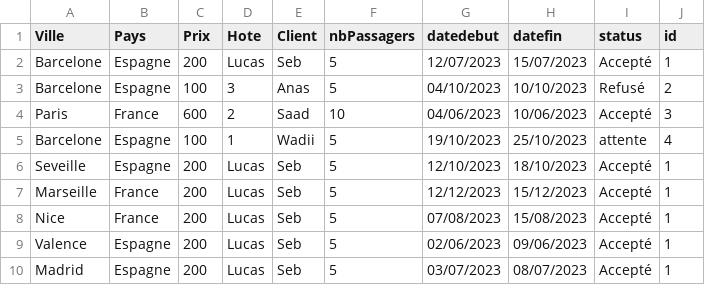
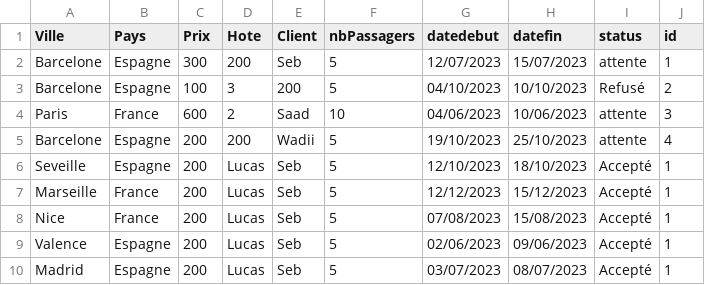
Before and after one commit to SebastienGuimety/AirBnb, a CSV file: src/main/java/com/example/airbnb/data/Reservation.csv, drawn as a sheet.

Commit message:
Espace Hote Fin

```diff
--- a/src/main/java/com/example/airbnb/data/Reservation.csv
+++ b/src/main/java/com/example/airbnb/data/Reservation.csv
@@ -1,6 +1,6 @@
 Ville,Pays,Prix,Hote,Client,nbPassagers,datedebut,datefin,status,id
-Barcelone,Espagne,200,Lucas,Seb,5,12/07/2023,15/07/2023,Accepté,1
-Barcelone,Espagne,100,3,Anas,5,04/10/2023,10/10/2023,Refusé,2
-Paris,France,600,2,Saad,10,04/06/2023,10/06/2023,Accepté,3
-Barcelone,Espagne,100,1,Wadii,5,19/10/2023,25/10/2023,attente,4
+Barcelone,Espagne,300,200,Seb,5,12/07/2023,15/07/2023,attente,1
+Barcelone,Espagne,100,3,200,5,04/10/2023,10/10/2023,Refusé,2
+Paris,France,600,2,Saad,10,04/06/2023,10/06/2023,attente,3
+Barcelone,Espagne,200,200,Wadii,5,19/10/2023,25/10/2023,attente,4
 Seveille,Espagne,200,Lucas,Seb,5,12/10/2023,18/10/2023,Accepté,1
```
Also changed, not shown: 9 other files.
